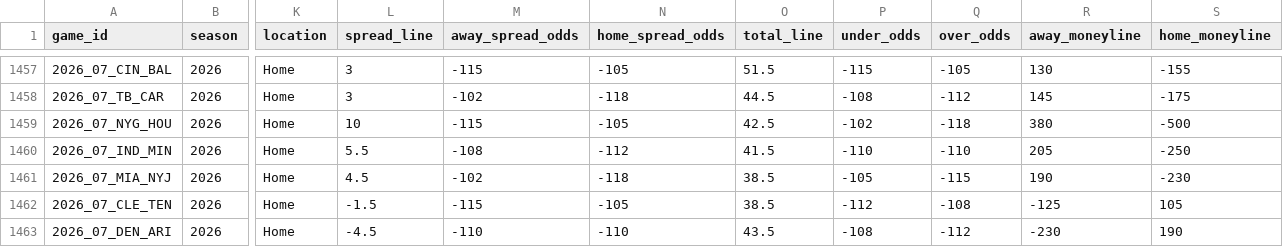
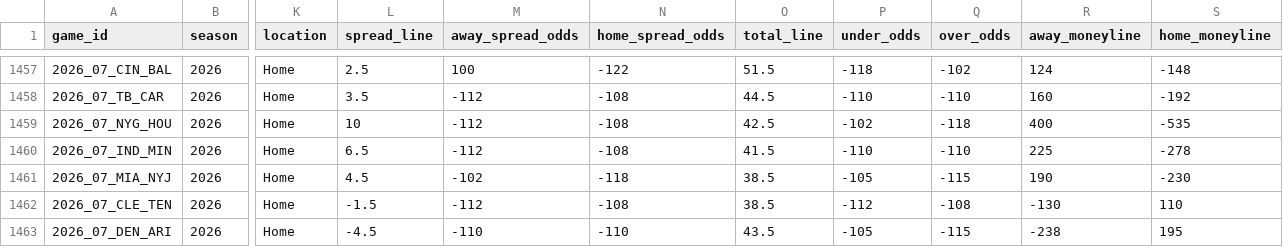
Before and after one commit to GeddyLifeson/nfl-dashboard, a CSV file: data/games.csv, drawn as a sheet; only a part is shown, gaps mark what is left out; the diff covers the shown part only; the diff names each change by its address in the sheet, - before the commit and + after, or states it on an @@ line.

```diff
--- a/data/games.csv
+++ b/data/games.csv
-L1457 (spread_line): 3
+L1457 (spread_line): 2.5
-M1457 (away_spread_odds): -115
+M1457 (away_spread_odds): 100
-N1457 (home_spread_odds): -105
+N1457 (home_spread_odds): -122
-P1457 (under_odds): -115
+P1457 (under_odds): -118
-Q1457 (over_odds): -105
+Q1457 (over_odds): -102
-R1457 (away_moneyline): 130
+R1457 (away_moneyline): 124
-S1457 (home_moneyline): -155
+S1457 (home_moneyline): -148
-L1458 (spread_line): 3
+L1458 (spread_line): 3.5
-M1458 (away_spread_odds): -102
+M1458 (away_spread_odds): -112
-N1458 (home_spread_odds): -118
+N1458 (home_spread_odds): -108
-P1458 (under_odds): -108
+P1458 (under_odds): -110
-Q1458 (over_odds): -112
+Q1458 (over_odds): -110
-R1458 (away_moneyline): 145
+R1458 (away_moneyline): 160
-S1458 (home_moneyline): -175
+S1458 (home_moneyline): -192
-M1459 (away_spread_odds): -115
+M1459 (away_spread_odds): -112
-N1459 (home_spread_odds): -105
+N1459 (home_spread_odds): -108
-R1459 (away_moneyline): 380
+R1459 (away_moneyline): 400
-S1459 (home_moneyline): -500
+S1459 (home_moneyline): -535
-L1460 (spread_line): 5.5
+L1460 (spread_line): 6.5
-M1460 (away_spread_odds): -108
+M1460 (away_spread_odds): -112
-N1460 (home_spread_odds): -112
+N1460 (home_spread_odds): -108
-R1460 (away_moneyline): 205
+R1460 (away_moneyline): 225
-S1460 (home_moneyline): -250
+S1460 (home_moneyline): -278
-M1462 (away_spread_odds): -115
+M1462 (away_spread_odds): -112
-N1462 (home_spread_odds): -105
+N1462 (home_spread_odds): -108
-R1462 (away_moneyline): -125
+R1462 (away_moneyline): -130
-S1462 (home_moneyline): 105
+S1462 (home_moneyline): 110
-P1463 (under_odds): -108
+P1463 (under_odds): -105
-Q1463 (over_odds): -112
+Q1463 (over_odds): -115
-R1463 (away_moneyline): -230
+R1463 (away_moneyline): -238
-S1463 (home_moneyline): 190
+S1463 (home_moneyline): 195
```
Also changed, not shown: 42 edited cells elsewhere in this file, 9 other files.
